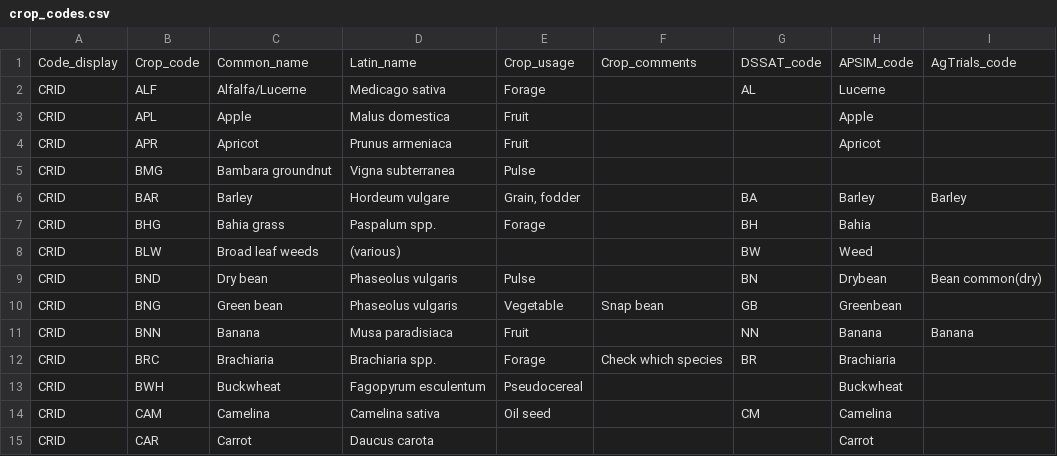
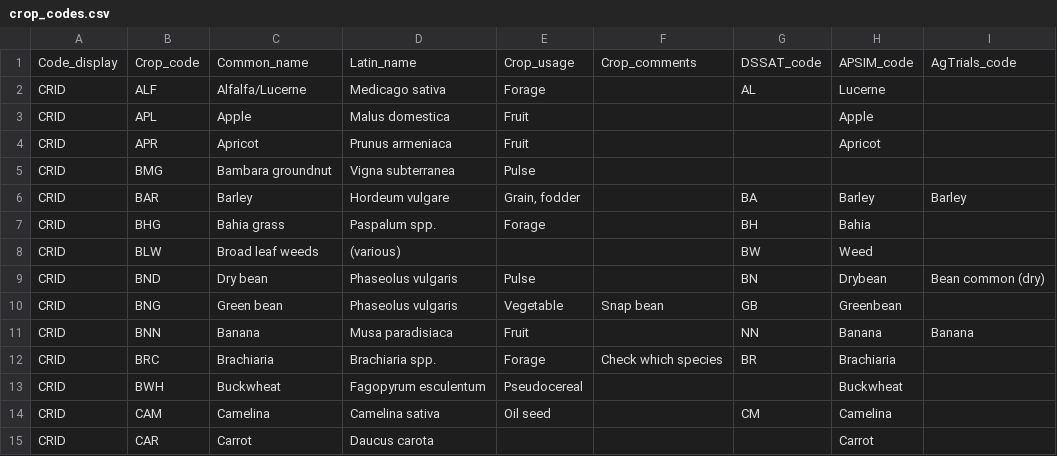
Before and after one commit to agmip/ace-core, a CSV file: src/main/resources/crop_codes.csv, drawn as a sheet; only a part is shown.

```diff
--- a/src/main/resources/crop_codes.csv
+++ b/src/main/resources/crop_codes.csv
@@ -8,3 +8,3 @@ CRID,BHG,Bahia grass,Paspalum spp.,Forage,,BH,Bahia,
 CRID,BLW,Broad leaf weeds,(various),,,BW,Weed,
-CRID,BND,Dry bean,Phaseolus vulgaris,Pulse,,BN,Drybean,Bean common(dry)
+CRID,BND,Dry bean,Phaseolus vulgaris,Pulse,,BN,Drybean,Bean common (dry)
 CRID,BNG,Green bean,Phaseolus vulgaris,Vegetable,Snap bean,GB,Greenbean,
```
Also changed, not shown: src/main/resources/obs_pathfinder.csv, src/main/resources/other_codes.csv, 4 other files.
